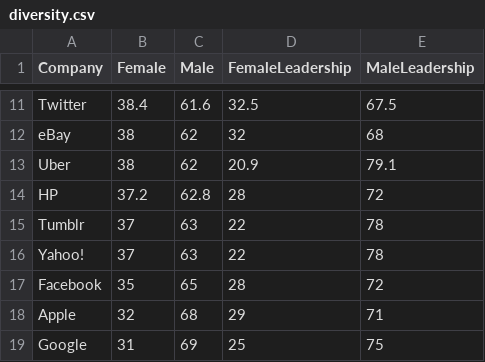
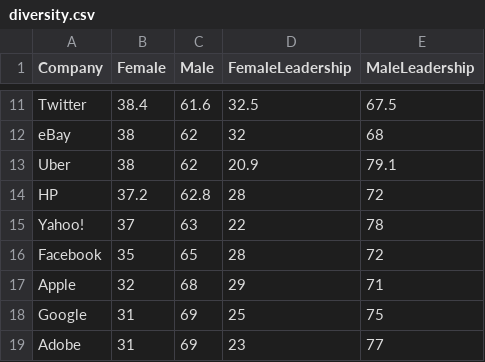
Before and after one commit to haleyparkdesign/tech-visualization, a CSV file: diversity.csv, drawn as a sheet; only a part is shown, gaps mark what is left out; the shorter side is filled out with more unchanged rows; the diff names each change by its address in the sheet, - before the commit and + after, or states it on an @@ line.

```diff
--- a/diversity.csv
+++ b/diversity.csv
-row 15: Tumblr | 37 | 63 | 22 | 78
```
Also changed, not shown: 4 other files.
